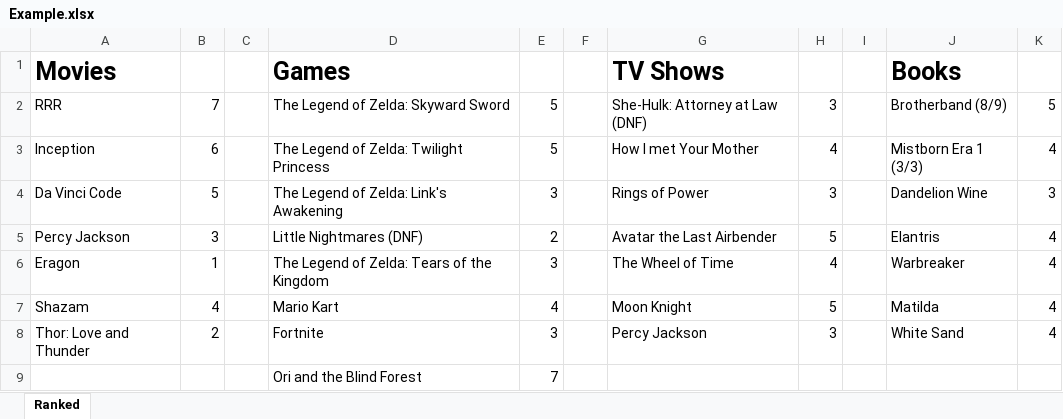
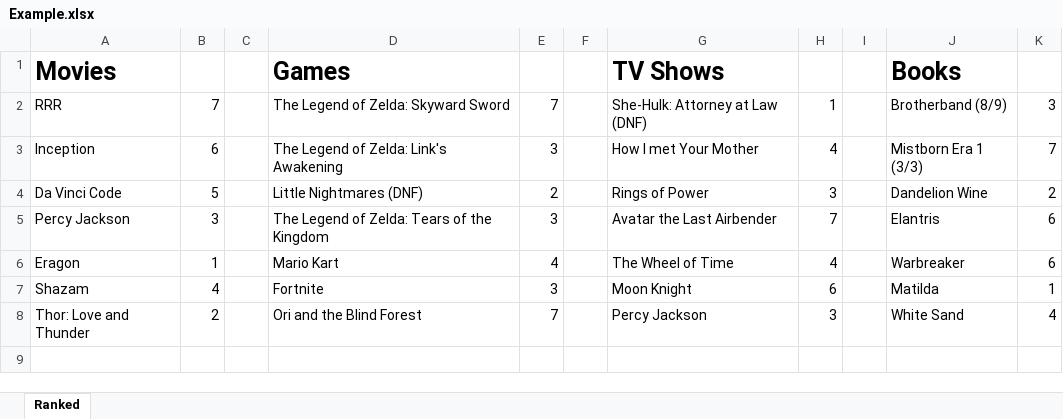
Before and after one commit to EdwardStanford7/media_rating, an Excel workbook: Example.xlsx, sheet Ranked, drawn as a sheet; values as stored, in another font and other column widths than the file's, no borders; the diff names each change by its address in the sheet, - before the commit and + after, or states it on an @@ line.

Commit message:
Category editing, spreadsheet creation in app, elo rating bug fix.

```diff
--- a/Example.xlsx (sheet Ranked)
+++ b/Example.xlsx (sheet Ranked)
-E2: 5
+E2: 7
-H2: 3
+H2: 1
-K2: 5
+K2: 3
-D3: The Legend of Zelda: Twilight Princess
+D3: The Legend of Zelda: Link's Awakening
-E3: 5
+E3: 3
-K3: 4
+K3: 7
-D4: The Legend of Zelda: Link's Awakening
+D4: Little Nightmares (DNF)
-E4: 3
+E4: 2
-K4: 3
+K4: 2
-D5: Little Nightmares (DNF)
+D5: The Legend of Zelda: Tears of the Kingdom
-E5: 2
+E5: 3
-H5: 5
+H5: 7
-K5:K6: 4
+K5:K6: 6
-D6: The Legend of Zelda: Tears of the Kingdom
+D6: Mario Kart
-E6: 3
+E6: 4
-D7: Mario Kart
+D7: Fortnite
-E7: 4
+E7: 3
-H7: 5
+H7: 6
-K7: 4
+K7: 1
-D8: Fortnite
+D8: Ori and the Blind Forest
-E8: 3
+E8: 7
-row 9:  |  |  | Ori and the Blind Forest | 7
```
Also changed, not shown: 3 other files.
